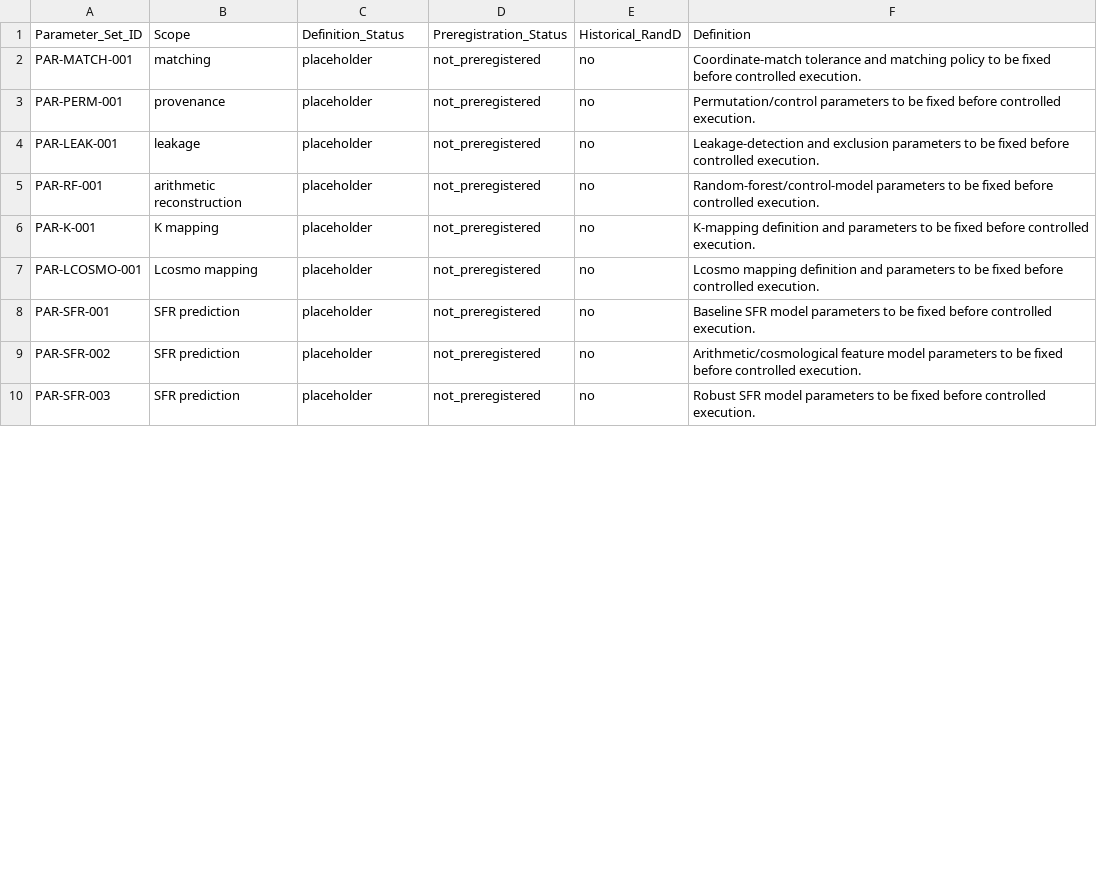
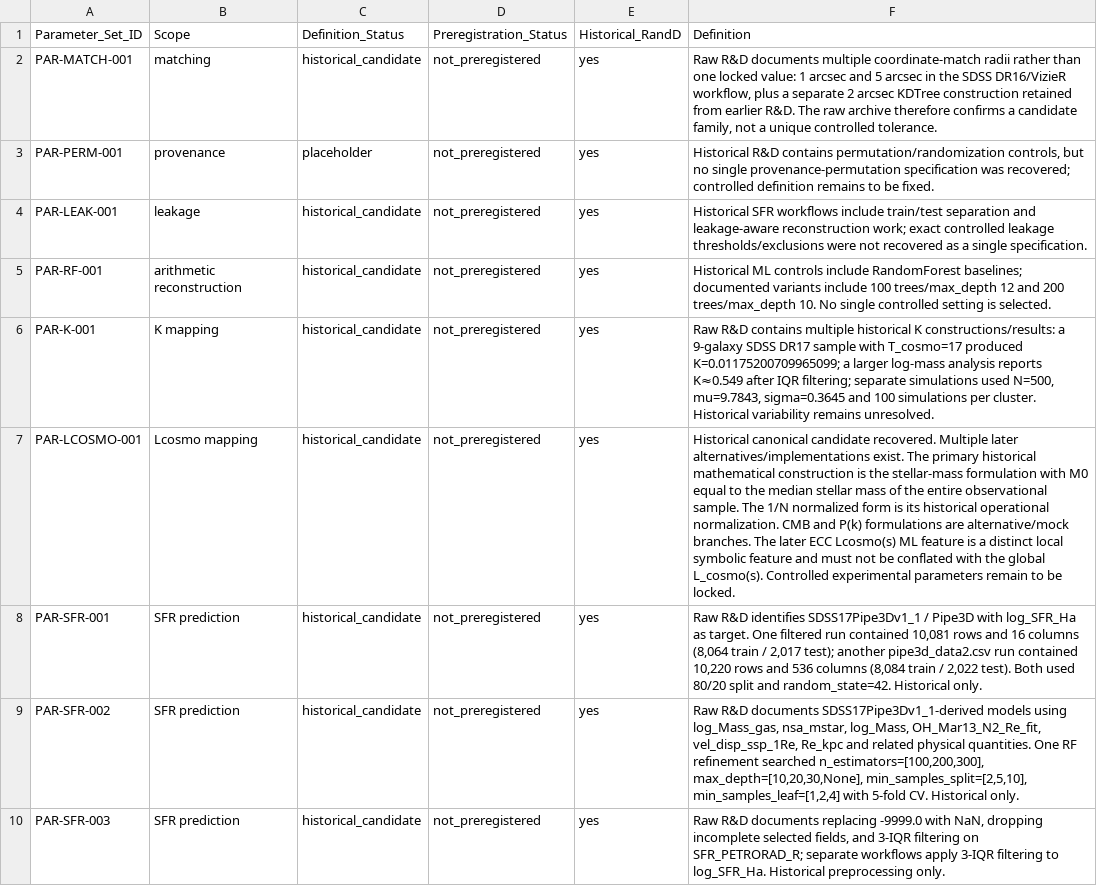
Before and after one commit to LcosmosS/S.T.A.R.-Labs, a CSV file: registry/parameter_registry_v0.1.csv, drawn as a sheet; only a part is shown; the diff covers the shown part only; the diff names each change by its address in the sheet, - before the commit and + after, or states it on an @@ line.

Commit message:
Audit R&D archives and recover registry metadata (#28)
* Recover historical parameter candidates from R&D audit

* Recover historical null candidates from R&D audit

* Recover dataset provenance from historical R&D audit

* Mark experiments with recovered historical R&D precedents

* Refine parameters from raw STAR data audit

* Recover exact DR17 Pipe3D provenance

* Record recovered Pipe3D release and dimensions

* Refine null metadata from raw STAR data audit

* Fix CSV quoting for Pipe3D provenance record

* Reconcile historical canonical Lcosmo definition

* Add formal placeholder and TBD reconciliation matrix

* Correct reconciliation matrix parameter ID

* Normalize Pipe3D provenance CSV quoting

* Add explicit registry CSV field-count validation

* Fix null registry CSV quoting

* Normalize provenance registry trailing newline

* Close rank-environment null registry record

* Correct Pipe3D provenance field count

* Align Pipe3D provenance fields with registry schema

* Refactor CSV reading to use DictReader

* Add tests for registry CSV parsing and field-count validation

---------

Co-authored-by: coderabbitai[bot] <136622811+coderabbitai[bot]@users.noreply.github.com>

```diff
--- a/registry/parameter_registry_v0.1.csv
+++ b/registry/parameter_registry_v0.1.csv
-C2 (Definition_Status): placeholder
+C2 (Definition_Status): historical_candidate
-E2:E10 (Historical_RandD): no
+E2:E10 (Historical_RandD): yes
-F2 (Definition): Coordinate-match tolerance and matching policy to be fixed before controlled execution.
+F2 (Definition): Raw R&D documents multiple coordinate-match radii rather than one locked value: 1 arcsec and 5 arcsec in the SDSS DR16/VizieR workflow, plus a separate 2 arcsec KDTree construction retained from earlier R&D. The raw archive therefore confirms a candidate family, not a unique controlled tolerance.
-F3 (Definition): Permutation/control parameters to be fixed before controlled execution.
+F3 (Definition): Historical R&D contains permutation/randomization controls, but no single provenance-permutation specification was recovered; controlled definition remains to be fixed.
-C4:C10 (Definition_Status): placeholder
+C4:C10 (Definition_Status): historical_candidate
-F4 (Definition): Leakage-detection and exclusion parameters to be fixed before controlled execution.
+F4 (Definition): Historical SFR workflows include train/test separation and leakage-aware reconstruction work; exact controlled leakage thresholds/exclusions were not recovered as a single specification.
-F5 (Definition): Random-forest/control-model parameters to be fixed before controlled execution.
+F5 (Definition): Historical ML controls include RandomForest baselines; documented variants include 100 trees/max_depth 12 and 200 trees/max_depth 10. No single controlled setting is selected.
-F6 (Definition): K-mapping definition and parameters to be fixed before controlled execution.
+F6 (Definition): Raw R&D contains multiple historical K constructions/results: a 9-galaxy SDSS DR17 sample with T_cosmo=17 produced K=0.01175200709965099; a larger log-mass analysis reports K≈0.549 after IQR filtering; separate simulations used N=500, mu=9.7843, sigma=0.3645 and 100 simulations per cluster. Historical variability remains unresolved.
-F7 (Definition): Lcosmo mapping definition and parameters to be fixed before controlled execution.
+F7 (Definition): Historical canonical candidate recovered. Multiple later alternatives/implementations exist. The primary historical mathematical construction is the stellar-mass formulation with M0 equal to the median stellar mass of the entire observational sample. The 1/N normalized form is its historical operational normalization. CMB and P(k) formulations are alternative/mock branches. The later ECC Lcosmo(s) ML feature is a distinct local symbolic feature and must not be conflated with the global L_cosmo(s). Controlled experimental parameters remain to be locked.
-F8 (Definition): Baseline SFR model parameters to be fixed before controlled execution.
+F8 (Definition): Raw R&D identifies SDSS17Pipe3Dv1_1 / Pipe3D with log_SFR_Ha as target. One filtered run contained 10,081 rows and 16 columns (8,064 train / 2,017 test); another pipe3d_data2.csv run contained 10,220 rows and 536 columns (8,084 train / 2,022 test). Both used 80/20 split and random_state=42. Historical only.
-F9 (Definition): Arithmetic/cosmological feature model parameters to be fixed before controlled execution.
+F9 (Definition): Raw R&D documents SDSS17Pipe3Dv1_1-derived models using log_Mass_gas, nsa_mstar, log_Mass, OH_Mar13_N2_Re_fit, vel_disp_ssp_1Re, Re_kpc and related physical quantities. One RF refinement searched n_estimators=[100,200,300], max_depth=[10,20,30,None], min_samples_split=[2,5,10], min_samples_leaf=[1,2,4] with 5-fold CV. Historical only.
-F10 (Definition): Robust SFR model parameters to be fixed before controlled execution.
+F10 (Definition): Raw R&D documents replacing -9999.0 with NaN, dropping incomplete selected fields, and 3-IQR filtering on SFR_PETRORAD_R; separate workflows apply 3-IQR filtering to log_SFR_Ha. Historical preprocessing only.
```
Also changed, not shown: 23 edited cells elsewhere in this file, registry/data_provenance_registry_v0.1.csv, registry/null_registry_v0.1.csv, 5 other files.
